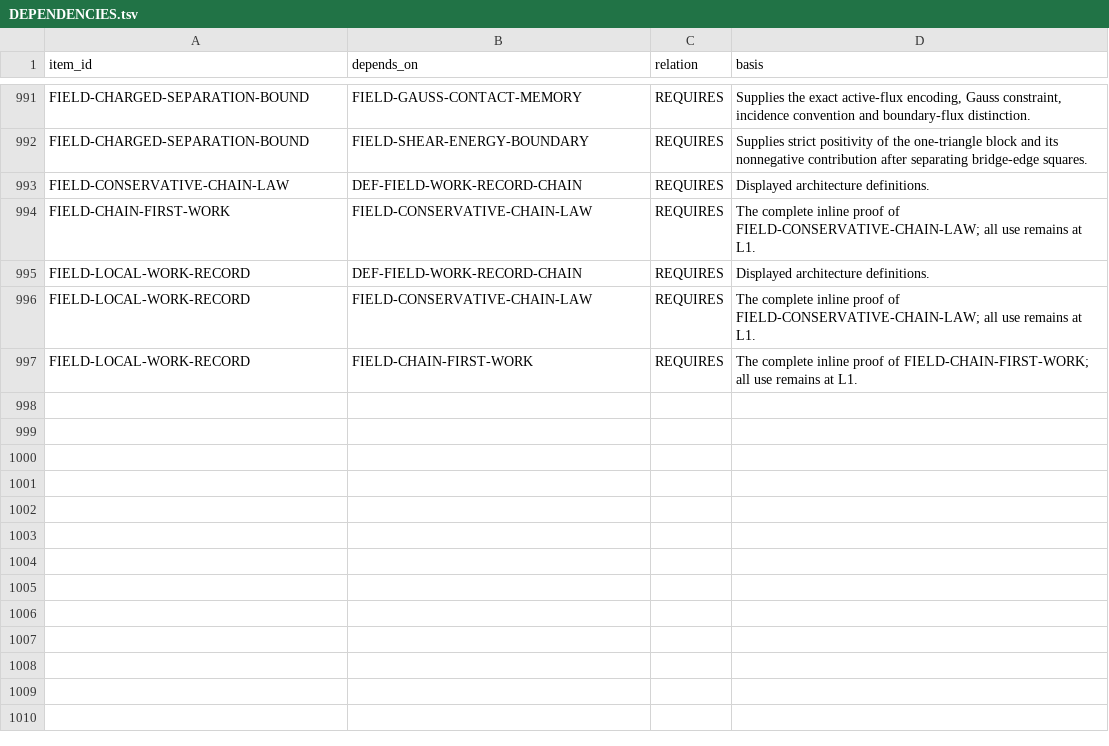
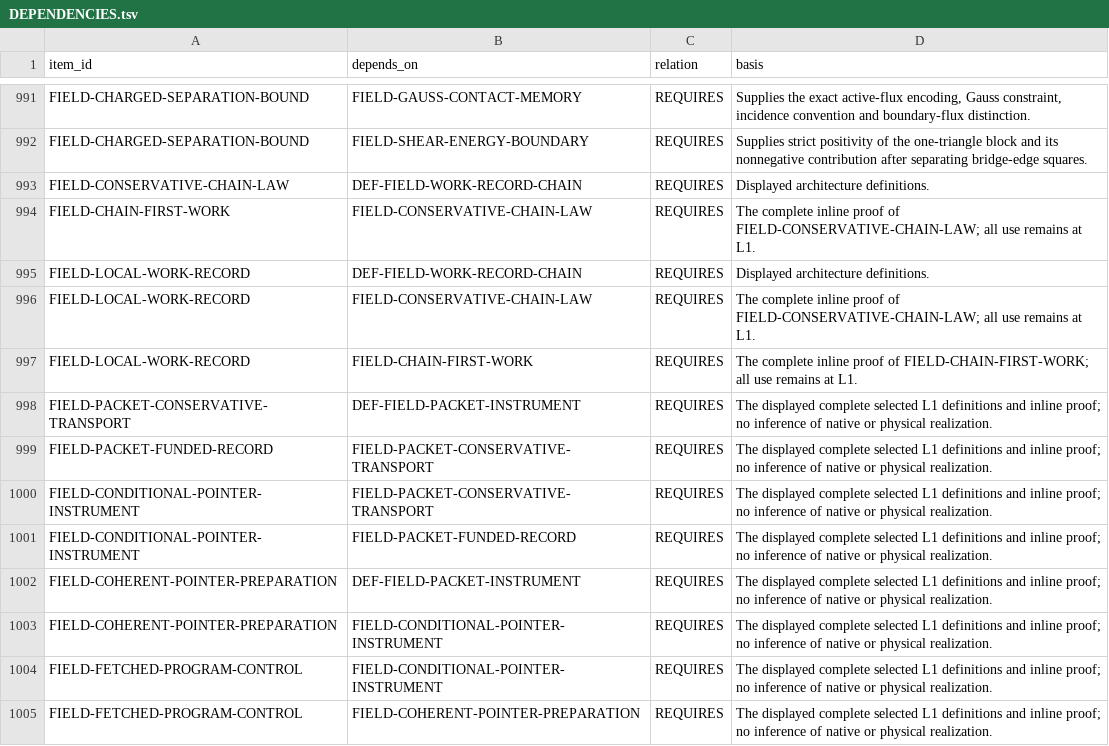
Before and after one commit to mathorn1973/twist-j, a TSV file: canon/DEPENDENCIES.tsv, drawn as a sheet; only a part is shown, gaps mark what is left out.

```diff
--- a/canon/DEPENDENCIES.tsv
+++ b/canon/DEPENDENCIES.tsv
@@ -997 +997,9 @@ FIELD-LOCAL-WORK-RECORD	FIELD-CONSERVATIVE-CHAIN-LAW	REQUIRES	The complete inlin
 FIELD-LOCAL-WORK-RECORD	FIELD-CHAIN-FIRST-WORK	REQUIRES	The complete inline proof of FIELD-CHAIN-FIRST-WORK; all use remains at L1.
+FIELD-PACKET-CONSERVATIVE-TRANSPORT	DEF-FIELD-PACKET-INSTRUMENT	REQUIRES	The displayed complete selected L1 definitions and inline proof; no inference of native or physical realization.
+FIELD-PACKET-FUNDED-RECORD	FIELD-PACKET-CONSERVATIVE-TRANSPORT	REQUIRES	The displayed complete selected L1 definitions and inline proof; no inference of native or physical realization.
+FIELD-CONDITIONAL-POINTER-INSTRUMENT	FIELD-PACKET-CONSERVATIVE-TRANSPORT	REQUIRES	The displayed complete selected L1 definitions and inline proof; no inference of native or physical realization.
+FIELD-CONDITIONAL-POINTER-INSTRUMENT	FIELD-PACKET-FUNDED-RECORD	REQUIRES	The displayed complete selected L1 definitions and inline proof; no inference of native or physical realization.
+FIELD-COHERENT-POINTER-PREPARATION	DEF-FIELD-PACKET-INSTRUMENT	REQUIRES	The displayed complete selected L1 definitions and inline proof; no inference of native or physical realization.
+FIELD-COHERENT-POINTER-PREPARATION	FIELD-CONDITIONAL-POINTER-INSTRUMENT	REQUIRES	The displayed complete selected L1 definitions and inline proof; no inference of native or physical realization.
+FIELD-FETCHED-PROGRAM-CONTROL	FIELD-CONDITIONAL-POINTER-INSTRUMENT	REQUIRES	The displayed complete selected L1 definitions and inline proof; no inference of native or physical realization.
+FIELD-FETCHED-PROGRAM-CONTROL	FIELD-COHERENT-POINTER-PREPARATION	REQUIRES	The displayed complete selected L1 definitions and inline proof; no inference of native or physical realization.
```
Also changed, not shown: canon/EVIDENCE.tsv, canon/HISTORY.tsv, 16 other files.
